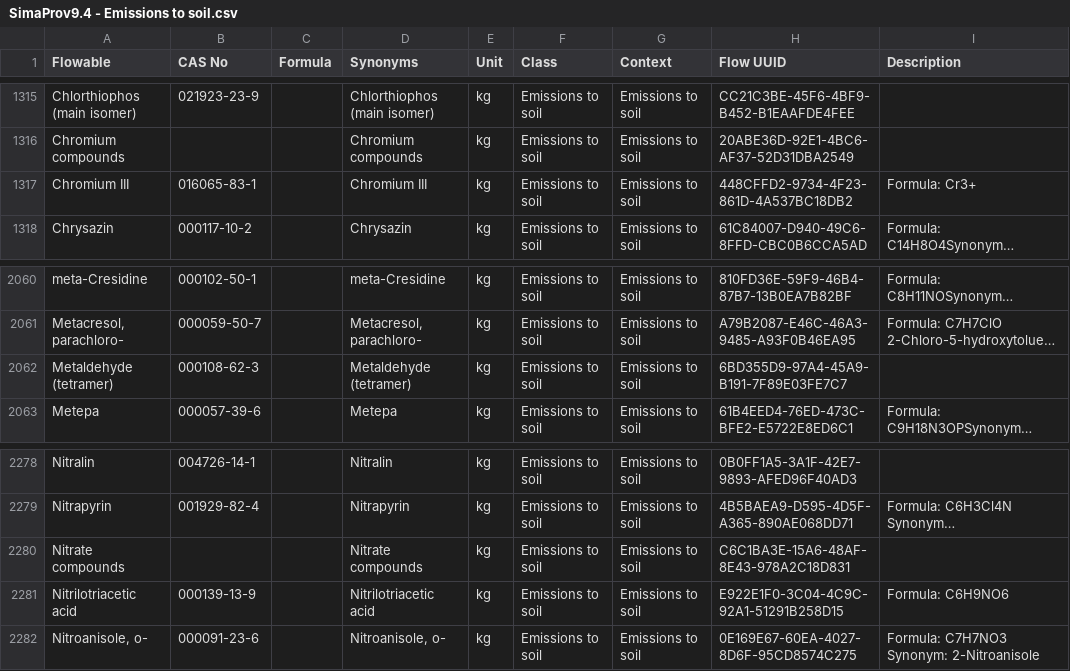
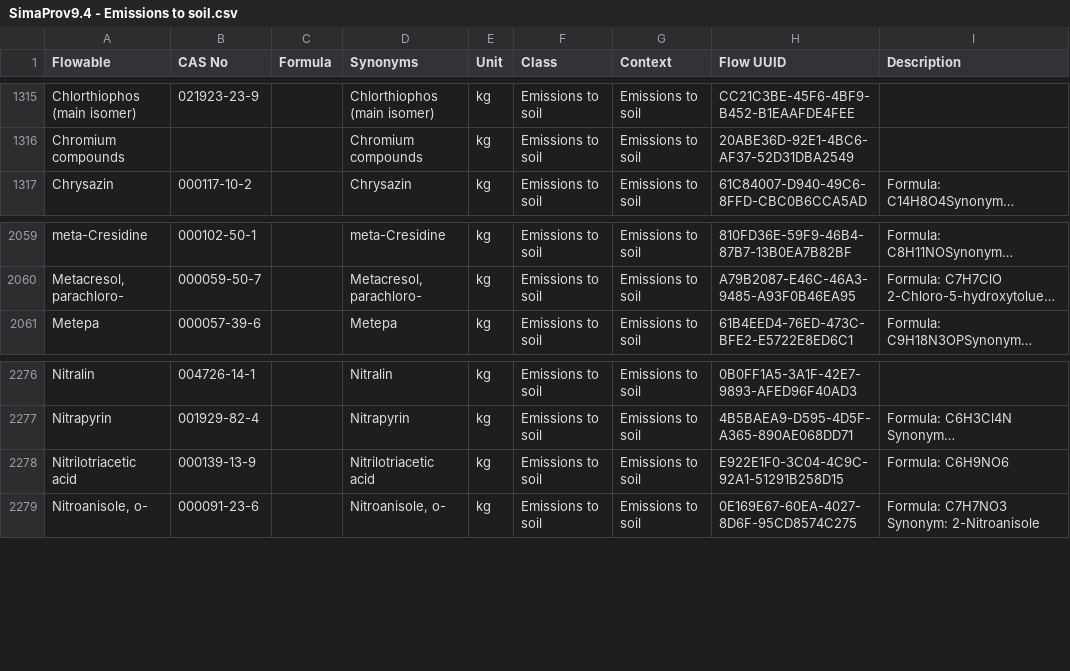
Before and after one commit to brightway-lca/simapro_ecoinvent_elementary_flows, a CSV file: Mapping/Output/Unmatched/By category/SimaProv9.4 - Emissions to soil.csv, drawn as a sheet; only a part is shown, gaps mark what is left out; long unchanged cells end in …; the diff names each change by its address in the sheet, - before the commit and + after, or states it on an @@ line.

Commit message:
[AUTO]Update authors list and current status
Files changed:
R100	Contribute/minor-name-differences-in-air.csv	Contribute/Archive/minor-name-differences-in-air.csv
R100	Contribute/minor-name-differences-in-resources.csv	Contribute/Archive/minor-name-differences-in-resources.csv
R100	Contribute/minor-name-differences-in-soil.csv	Contribute/Archive/minor-name-differences-in-soil.csv
R100	Contribute/minor-name-differences-in-water.csv	Contribute/Archive/minor-name-differences-in-water.csv
M	Mapping/Output/Mapped_files/SimaProv94-ecoinventEFv3.7.csv
M	Mapping/Output/Unmatched/By category/SimaProv9.4 - Airborne emissions.csv
M	Mapping/Output/Unmatched/By category/SimaProv9.4 - Emissions to soil.csv
M	Mapping/Output/Unmatched/By category/SimaProv9.4 - Raw materials.csv
M	Mapping/Output/Unmatched/By category/SimaProv9.4 - Waterborne emissions.csv
M	Mapping/Output/Unmatched/By category/ecoinventEFv3.7 - natural resource-in air.csv
M	Mapping/Output/Unmatched/By category/ecoinventEFv3.7 - natural resource-in ground.csv
M	Mapping/Output/Unmatched/By category/ecoinventEFv3.7 - soil-agricultural.csv
M	Mapping/Output/Unmatched/By category/ecoinventEFv3.7 - water-ground-, long-term.csv
M	Mapping/Output/Unmatched/By category/ecoinventEFv3.7 - water-ground-.csv
M	Mapping/Output/Unmatched/By category/ecoinventEFv3.7 - water-ocean.csv
M	Mapping/Output/Unmatched/By category/ecoinventEFv3.7 - water-surface water.csv
M	Mapping/Output/Unmatched/By category/ecoinventEFv3.7 - water-unspecified.csv
M	Mapping/Output/Unmatched/SimaProv9.4.csv
M	Mapping/Output/Unmatched/ecoinventEFv3.7.csv
M	status.md

```diff
--- a/Mapping/Output/Unmatched/By category/SimaProv9.4 - Emissions to soil.csv
+++ b/Mapping/Output/Unmatched/By category/SimaProv9.4 - Emissions to soil.csv
-row 1317: Chromium III | 016065-83-1 |  | Chromium III | kg | Emissions to soil | Emissions to soil | 448CFFD2-9734-4F23-861D-4A537BC18DB2 | Formula: Cr3+
-row 2062: Metaldehyde (tetramer) | 000108-62-3 |  | Metaldehyde (tetramer) | kg | Emissions to soil | Emissions to soil | 6BD355D9-97A4-45A9-B191-7F89E03FE7C7
-row 2280: Nitrate compounds |  |  | Nitrate compounds | kg | Emissions to soil | Emissions to soil | C6C1BA3E-15A6-48AF-8E43-978A2C18D831
```
Also changed, not shown: Mapping/Output/Unmatched/By category/SimaProv9.4 - Airborne emissions.csv, Mapping/Output/Unmatched/By category/SimaProv9.4 - Raw materials.csv, 17 other files.
